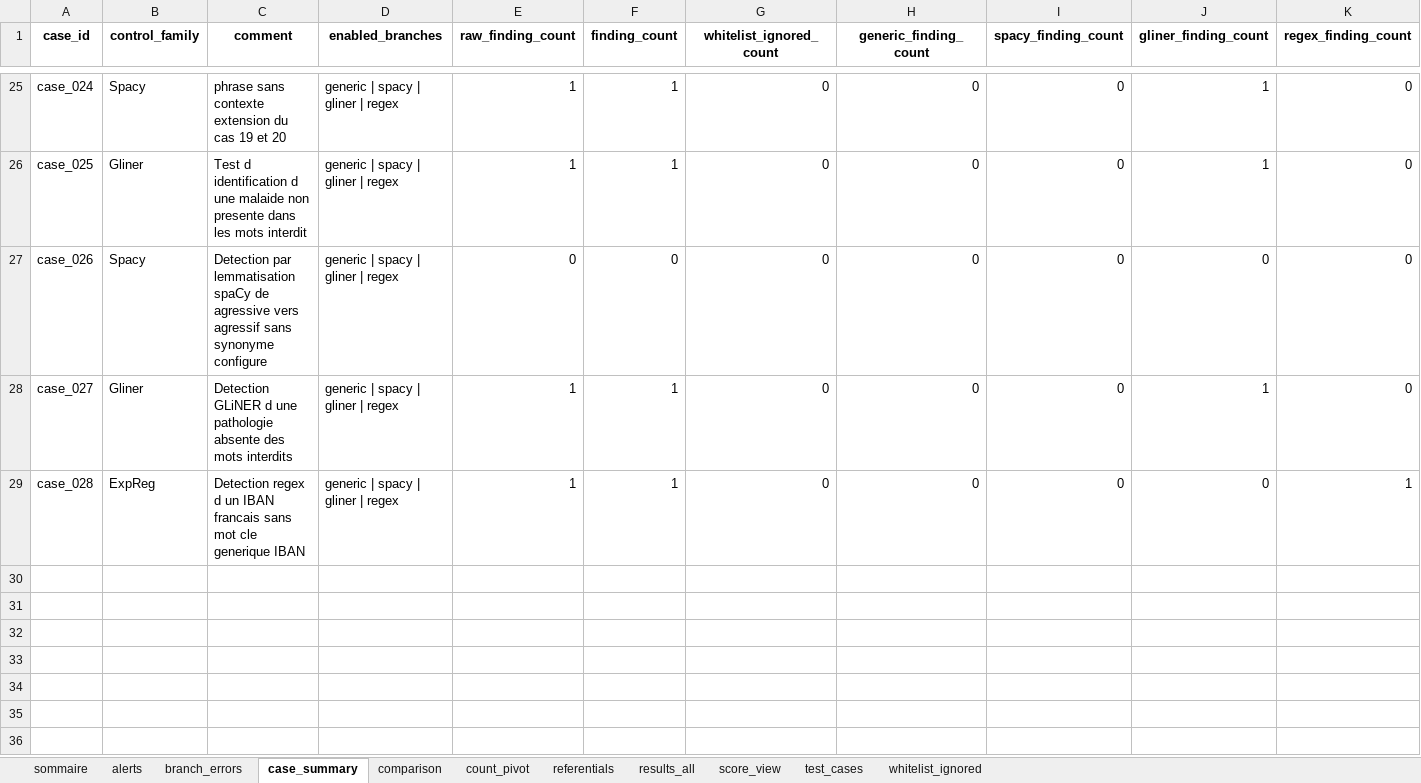
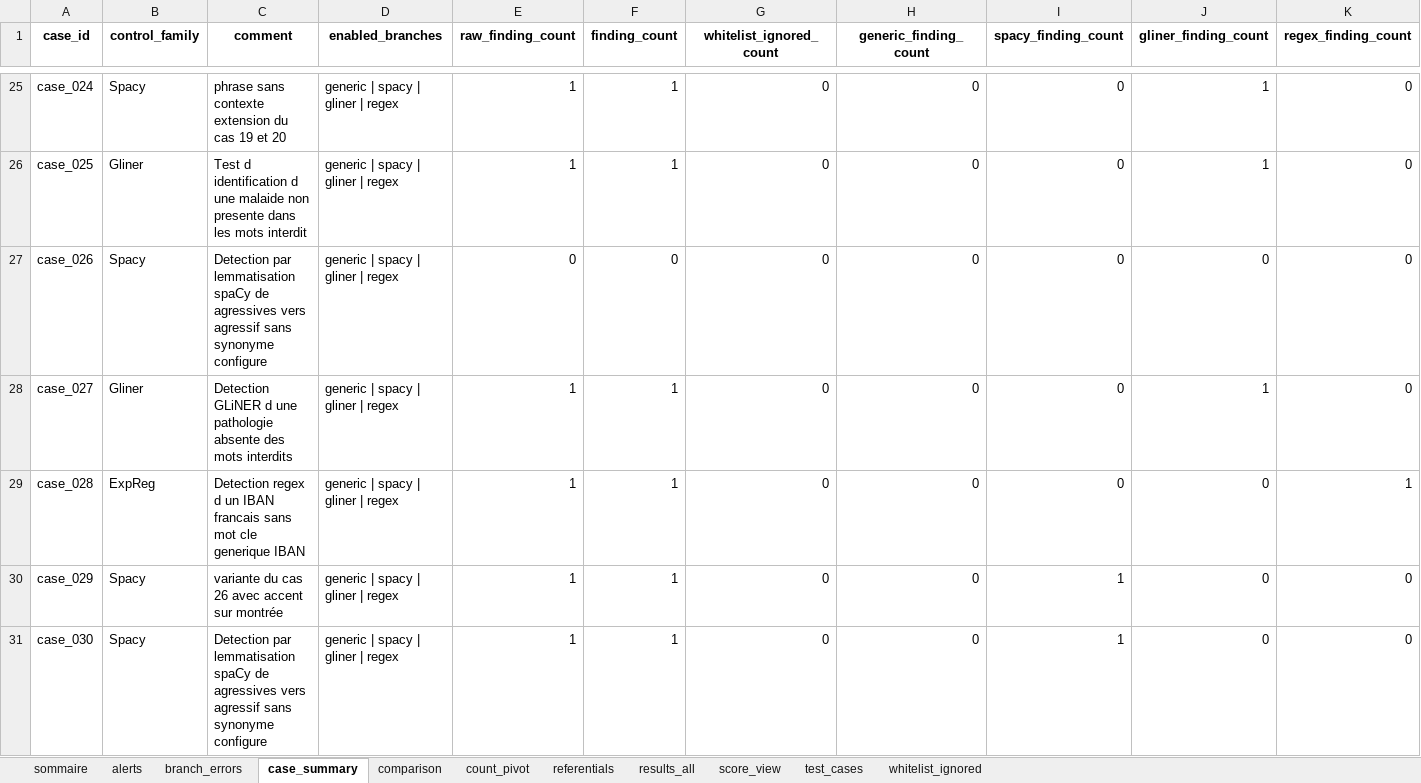
Before and after one commit to musvs34/TestPresentationNLP, an Excel workbook: outputs/comparaison_branches/comparaison_branches.xlsx, sheet case_summary, drawn as a sheet; only a part is shown, gaps mark what is left out; values as stored, in another font and other column widths than the file's, no borders; rows hold the shown columns only; the diff names each change by its address in the sheet, - before the commit and + after, or states it on an @@ line.

```diff
--- a/outputs/comparaison_branches/comparaison_branches.xlsx (sheet case_summary)
+++ b/outputs/comparaison_branches/comparaison_branches.xlsx (sheet case_summary)
-C27 (comment): …spaCy de agressive vers agressif…
+C27 (comment): …spaCy de agressives vers agressif…
+row 30: case_029 | Spacy | variante du cas 26 avec accent sur montrée | generic | spacy | gliner | regex | 1 | 1 | 0 | 0 | 1 | 0 | 0
+row 31: case_030 | Spacy | Detection par lemmatisation spaCy de agressives vers agressif sans synonyme configure | generic | spacy | gliner | regex | 1 | 1 | 0 | 0 | 1 | 0 | 0
```
Also changed, not shown: sheet results_all, sheet alerts, sheet comparison, sheet score_view, sheet count_pivot, sheet test_cases, 1 more sheet.
